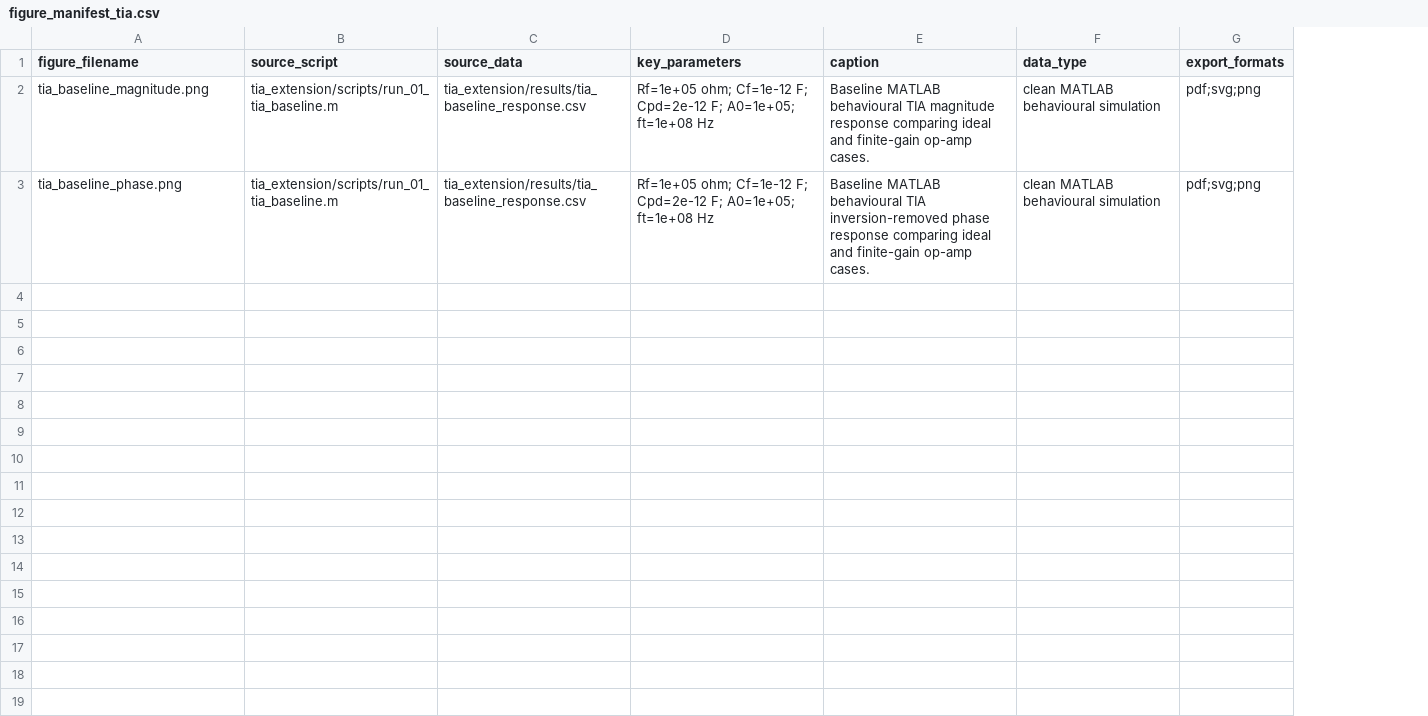
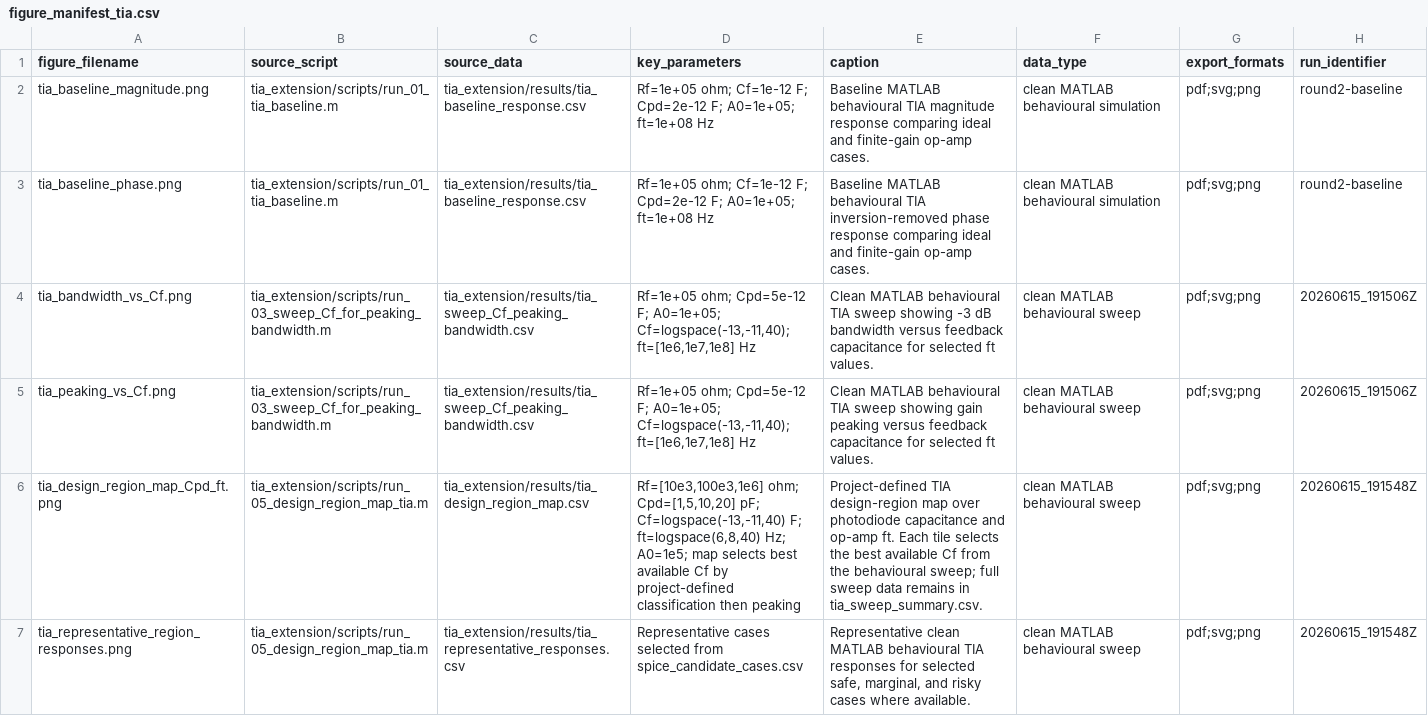
Before and after one commit to 17321362708xkn-art/opamp-tia-design-region-mapping, a CSV file: tia_extension/figures/figure_manifest_tia.csv, drawn as a sheet; the diff names each change by its address in the sheet, - before the commit and + after, or states it on an @@ line.

Commit message:
Round 3: Add design map with publication-ready figures

```diff
--- a/tia_extension/figures/figure_manifest_tia.csv
+++ b/tia_extension/figures/figure_manifest_tia.csv
+column H (run_identifier), rows 2-3: round2-baseline | round2-baseline
+row 4: tia_bandwidth_vs_Cf.png | tia_extension/scripts/run_03_sweep_Cf_for_peaking_bandwidth.m | tia_extension/results/tia_sweep_Cf_peaking_bandwidth.csv | Rf=1e+05 ohm; Cpd=5e-12 F; A0=1e+05; Cf=logspace(-13,-11,40); ft=[1e6,1e7,1e8] Hz | Clean MATLAB behavioural TIA sweep showing -3 dB bandwidth versus feedback capacitance for selected ft values. | clean MATLAB behavioural sweep | pdf;svg;png | 20260615_191506Z
+row 5: tia_peaking_vs_Cf.png | tia_extension/scripts/run_03_sweep_Cf_for_peaking_bandwidth.m | tia_extension/results/tia_sweep_Cf_peaking_bandwidth.csv | Rf=1e+05 ohm; Cpd=5e-12 F; A0=1e+05; Cf=logspace(-13,-11,40); ft=[1e6,1e7,1e8] Hz | Clean MATLAB behavioural TIA sweep showing gain peaking versus feedback capacitance for selected ft values. | clean MATLAB behavioural sweep | pdf;svg;png | 20260615_191506Z
+row 6: tia_design_region_map_Cpd_ft.png | tia_extension/scripts/run_05_design_region_map_tia.m | tia_extension/results/tia_design_region_map.csv | Rf=[10e3,100e3,1e6] ohm; Cpd=[1,5,10,20] pF; Cf=logspace(-13,-11,40) F; ft=logspace(6,8,40) Hz; A0=1e5; map selects best available Cf by project-defined classification then peaking | Project-defined TIA design-region map over photodiode capacitance and op-amp ft. Each tile selects the best available Cf from the behavioural sweep; full sweep data remains in tia_sweep_summary.csv. | clean MATLAB behavioural sweep | pdf;svg;png | 20260615_191548Z
+row 7: tia_representative_region_responses.png | tia_extension/scripts/run_05_design_region_map_tia.m | tia_extension/results/tia_representative_responses.csv | Representative cases selected from spice_candidate_cases.csv | Representative clean MATLAB behavioural TIA responses for selected safe, marginal, and risky cases where available. | clean MATLAB behavioural sweep | pdf;svg;png | 20260615_191548Z
```
Also changed, not shown: 25 other files.
